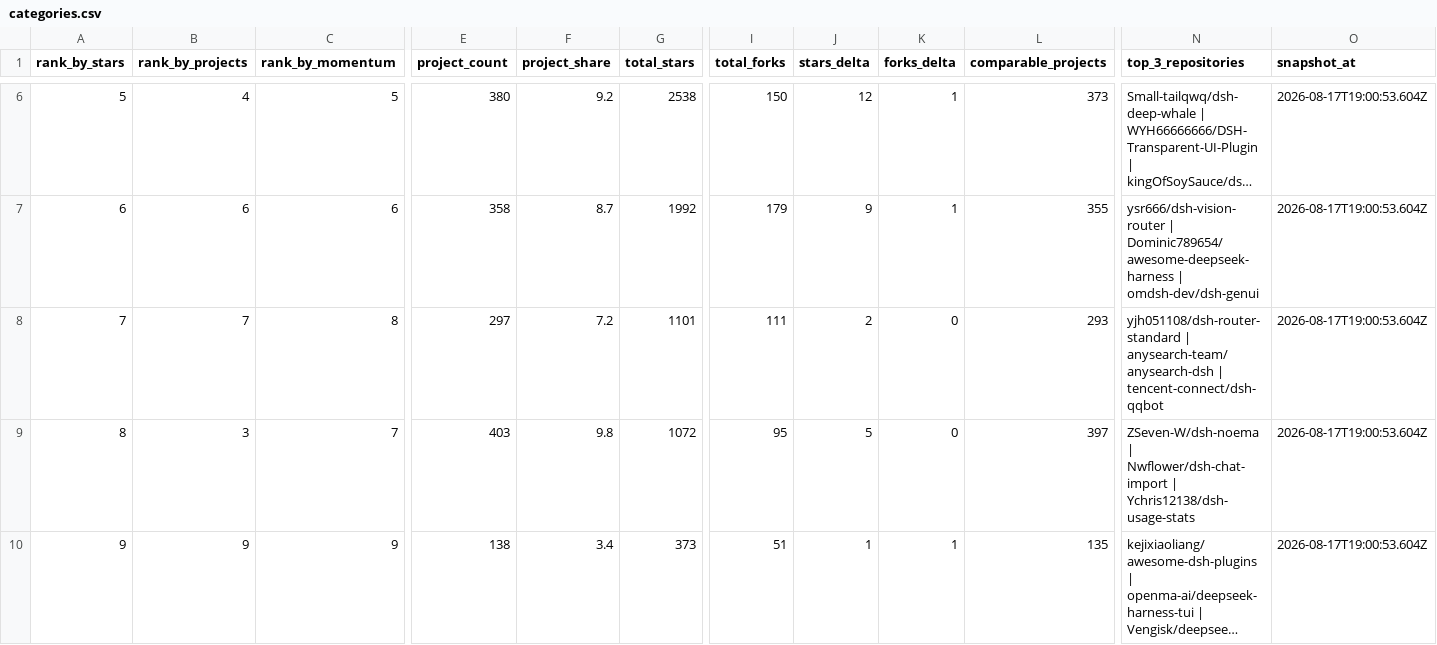
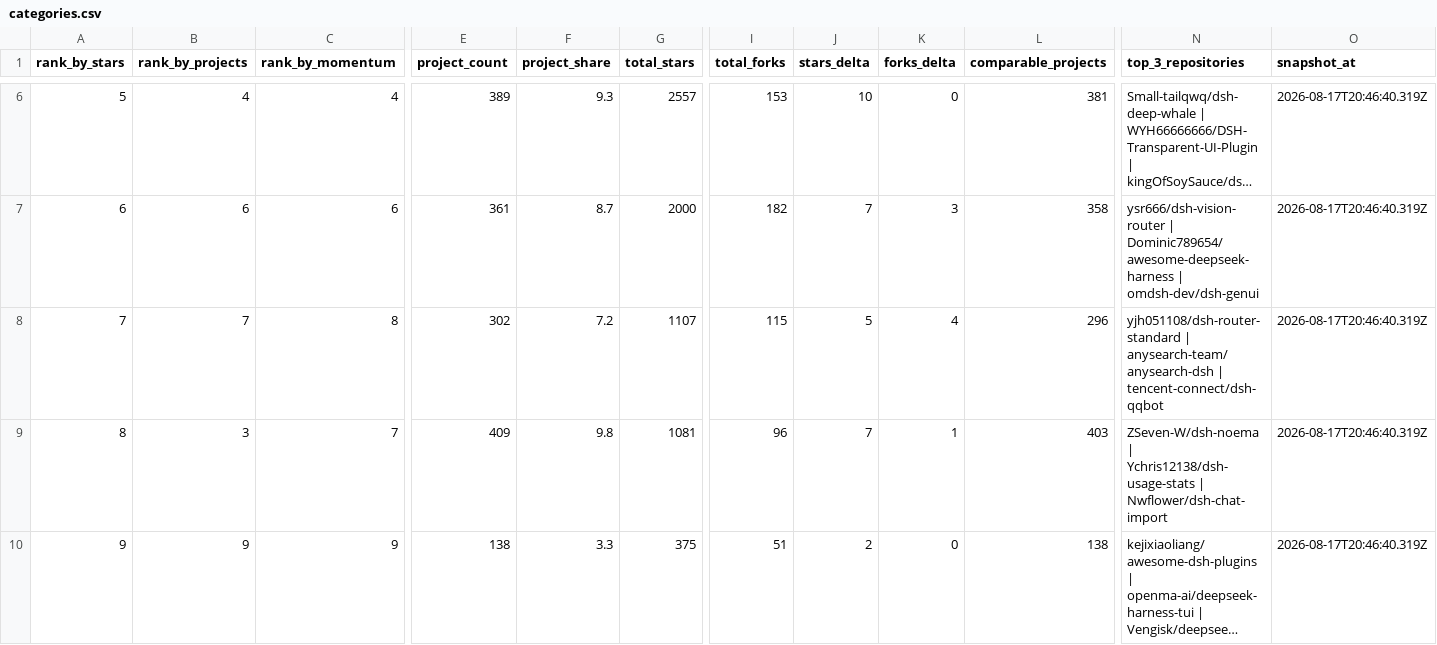
Before and after one commit to aaaaaaa-feng/deepseek-harness-ecosystem-radar, a CSV file: data/categories.csv, drawn as a sheet; only a part is shown, gaps mark what is left out; long unchanged cells end in …; the diff covers the shown part only; the diff names each change by its address in the sheet, - before the commit and + after, or states it on an @@ line.

```diff
--- a/data/categories.csv
+++ b/data/categories.csv
-C6 (rank_by_momentum): 5
+C6 (rank_by_momentum): 4
-E6 (project_count): 380
+E6 (project_count): 389
-F6 (project_share): 9.2
+F6 (project_share): 9.3
-G6 (total_stars): 2538
+G6 (total_stars): 2557
-I6 (total_forks): 150
+I6 (total_forks): 153
-J6 (stars_delta): 12
+J6 (stars_delta): 10
-K6 (forks_delta): 1
+K6 (forks_delta): 0
-L6 (comparable_projects): 373
+L6 (comparable_projects): 381
-O6:O10 (snapshot_at): 2026-08-17T19:00:53.604Z
+O6:O10 (snapshot_at): 2026-08-17T20:46:40.319Z
-E7 (project_count): 358
+E7 (project_count): 361
-G7 (total_stars): 1992
+G7 (total_stars): 2000
-I7 (total_forks): 179
+I7 (total_forks): 182
-J7 (stars_delta): 9
+J7 (stars_delta): 7
-K7 (forks_delta): 1
+K7 (forks_delta): 3
-L7 (comparable_projects): 355
+L7 (comparable_projects): 358
-E8 (project_count): 297
+E8 (project_count): 302
-G8 (total_stars): 1101
+G8 (total_stars): 1107
-I8 (total_forks): 111
+I8 (total_forks): 115
-J8 (stars_delta): 2
+J8 (stars_delta): 5
-K8 (forks_delta): 0
+K8 (forks_delta): 4
-L8 (comparable_projects): 293
+L8 (comparable_projects): 296
-E9 (project_count): 403
+E9 (project_count): 409
-G9 (total_stars): 1072
+G9 (total_stars): 1081
-I9 (total_forks): 95
+I9 (total_forks): 96
-J9 (stars_delta): 5
+J9 (stars_delta): 7
-K9 (forks_delta): 0
+K9 (forks_delta): 1
-L9 (comparable_projects): 397
+L9 (comparable_projects): 403
-N9 (top_3_repositories): ZSeven-W/dsh-noema | Nwflower/dsh-chat-import | Ychris12138/dsh-usage-stats
+N9 (top_3_repositories): ZSeven-W/dsh-noema | Ychris12138/dsh-usage-stats | Nwflower/dsh-chat-import
-F10 (project_share): 3.4
+F10 (project_share): 3.3
-G10 (total_stars): 373
+G10 (total_stars): 375
-J10 (stars_delta): 1
+J10 (stars_delta): 2
-K10 (forks_delta): 1
+K10 (forks_delta): 0
-L10 (comparable_projects): 135
+L10 (comparable_projects): 138
```
Also changed, not shown: 33 edited cells elsewhere in this file, 14 other files.
